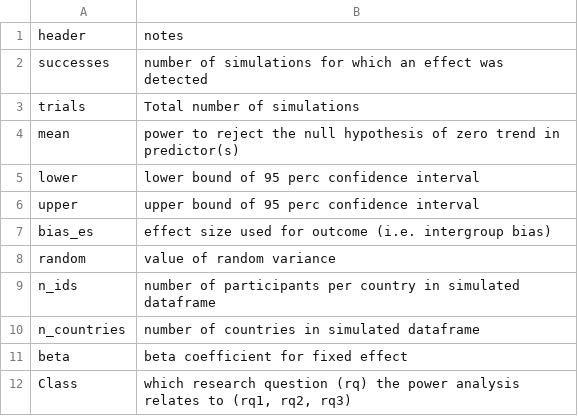
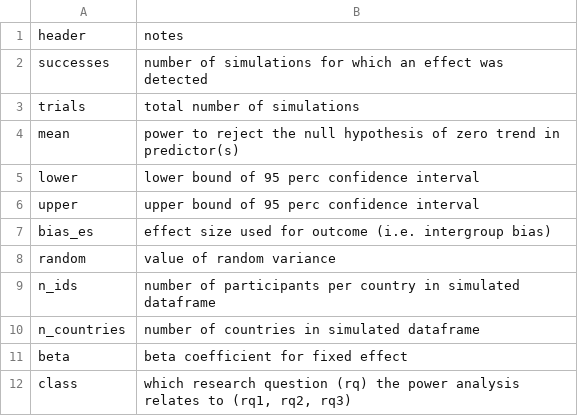
Before and after one commit to adamrkenny/psa008, a CSV file: analysis/pwr-rqs-codebook.csv, drawn as a sheet.

Commit message:
Corrected typos.

```diff
--- a/analysis/pwr-rqs-codebook.csv
+++ b/analysis/pwr-rqs-codebook.csv
@@ -2,3 +2,3 @@ header,notes
 successes,number of simulations for which an effect was detected
-trials,Total number of simulations
+trials,total number of simulations
 mean,power to reject the null hypothesis of zero trend in predictor(s)
@@ -11,2 +11,2 @@ n_countries,number of countries in simulated dataframe
 beta,beta coefficient for fixed effect
-Class,"which research question (rq) the power analysis relates to (rq1, rq2, rq3)"
+class,"which research question (rq) the power analysis relates to (rq1, rq2, rq3)"
```
